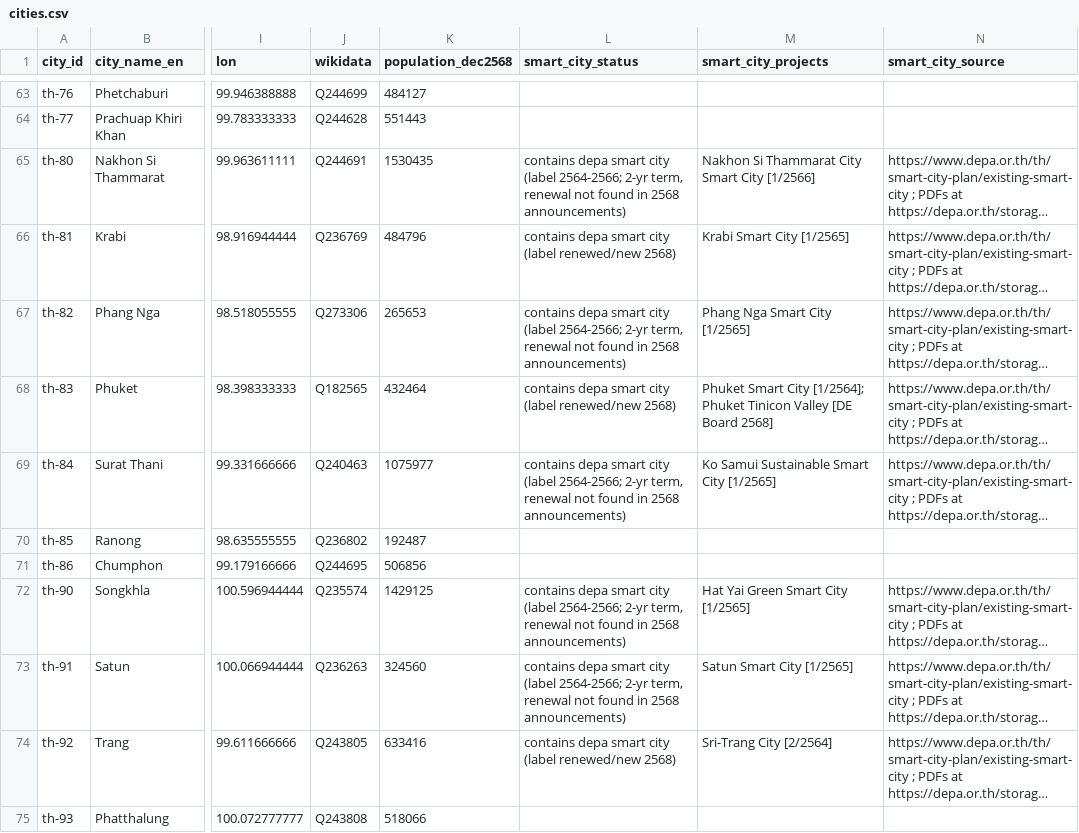
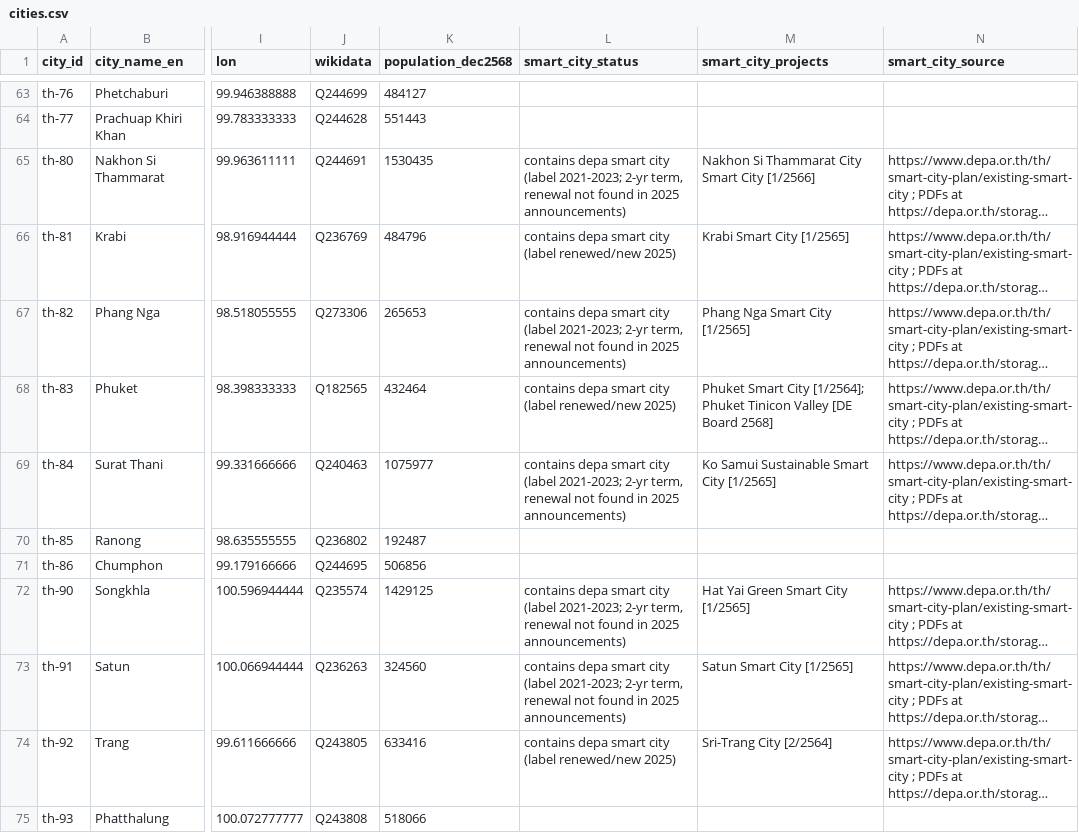
Before and after one commit to Nonarkara/sciti, a CSV file: data/research/cities.csv, drawn as a sheet; only a part is shown, gaps mark what is left out; long unchanged cells end in …; the diff covers the shown part only; the diff names each change by its address in the sheet, - before the commit and + after, or states it on an @@ line.

```diff
--- a/data/research/cities.csv
+++ b/data/research/cities.csv
-L65 (smart_city_status): …city (label 2564-2566; 2-yr term, renewal not found in 2568 announcements)
+L65 (smart_city_status): …city (label 2021-2023; 2-yr term, renewal not found in 2025 announcements)
-L66 (smart_city_status): …(label renewed/new 2568)
+L66 (smart_city_status): …(label renewed/new 2025)
-L67 (smart_city_status): …city (label 2564-2566; 2-yr term, renewal not found in 2568 announcements)
+L67 (smart_city_status): …city (label 2021-2023; 2-yr term, renewal not found in 2025 announcements)
-L68 (smart_city_status): …(label renewed/new 2568)
+L68 (smart_city_status): …(label renewed/new 2025)
-L69 (smart_city_status): …city (label 2564-2566; 2-yr term, renewal not found in 2568 announcements)
+L69 (smart_city_status): …city (label 2021-2023; 2-yr term, renewal not found in 2025 announcements)
-L72:L73 (smart_city_status): …city (label 2564-2566; 2-yr term, renewal not found in 2568 announcements)
+L72:L73 (smart_city_status): …city (label 2021-2023; 2-yr term, renewal not found in 2025 announcements)
-L74 (smart_city_status): …(label renewed/new 2568)
+L74 (smart_city_status): …(label renewed/new 2025)
```
Also changed, not shown: 55 edited cells elsewhere in this file, 23 other files.
